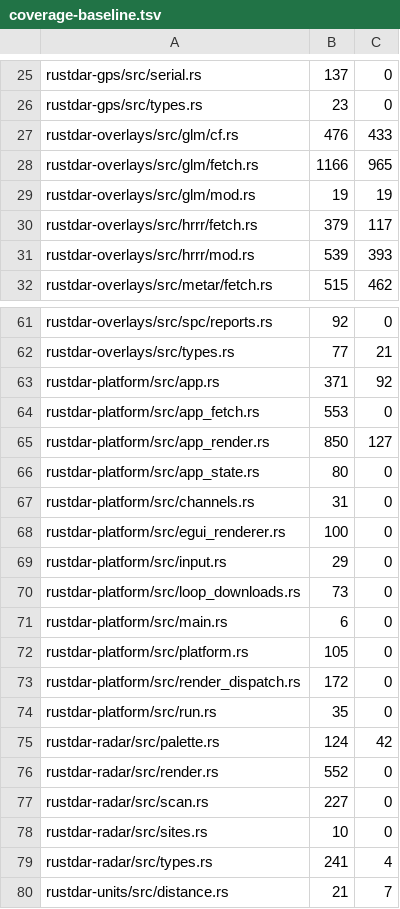
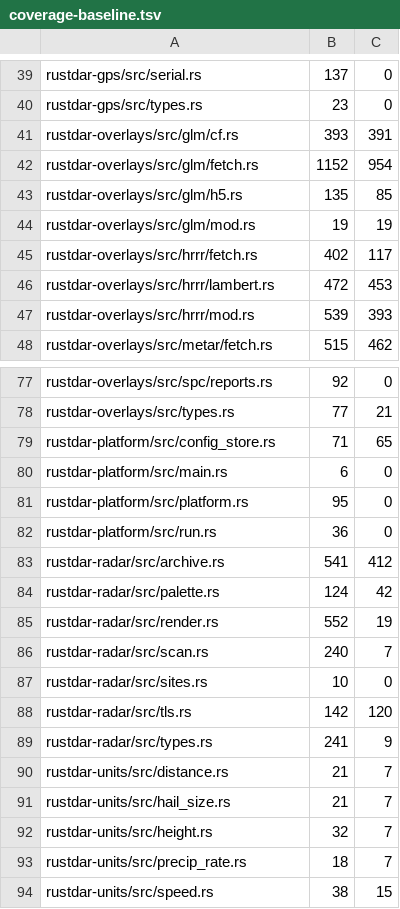
Before and after one commit to Squallar/squallar, a TSV file: .github/coverage-baseline.tsv, drawn as a sheet; only a part is shown, gaps mark what is left out; the shorter side is filled out with more unchanged rows; the diff covers the shown part only.

```diff
--- a/.github/coverage-baseline.tsv
+++ b/.github/coverage-baseline.tsv
@@ -26,6 +40,8 @@ rustdar-gps/src/serial.rs	137	0
 rustdar-gps/src/types.rs	23	0
-rustdar-overlays/src/glm/cf.rs	476	433
-rustdar-overlays/src/glm/fetch.rs	1166	965
+rustdar-overlays/src/glm/cf.rs	393	391
+rustdar-overlays/src/glm/fetch.rs	1152	954
+rustdar-overlays/src/glm/h5.rs	135	85
 rustdar-overlays/src/glm/mod.rs	19	19
-rustdar-overlays/src/hrrr/fetch.rs	379	117
+rustdar-overlays/src/hrrr/fetch.rs	402	117
+rustdar-overlays/src/hrrr/lambert.rs	472	453
 rustdar-overlays/src/hrrr/mod.rs	539	393
@@ -62,19 +78,13 @@ rustdar-overlays/src/spc/reports.rs	92	0
 rustdar-overlays/src/types.rs	77	21
-rustdar-platform/src/app.rs	371	92
-rustdar-platform/src/app_fetch.rs	553	0
-rustdar-platform/src/app_render.rs	850	127
-rustdar-platform/src/app_state.rs	80	0
-rustdar-platform/src/channels.rs	31	0
-rustdar-platform/src/egui_renderer.rs	100	0
-rustdar-platform/src/input.rs	29	0
-rustdar-platform/src/loop_downloads.rs	73	0
+rustdar-platform/src/config_store.rs	71	65
 rustdar-platform/src/main.rs	6	0
-rustdar-platform/src/platform.rs	105	0
-rustdar-platform/src/render_dispatch.rs	172	0
-rustdar-platform/src/run.rs	35	0
+rustdar-platform/src/platform.rs	95	0
+rustdar-platform/src/run.rs	36	0
+rustdar-radar/src/archive.rs	541	412
 rustdar-radar/src/palette.rs	124	42
-rustdar-radar/src/render.rs	552	0
-rustdar-radar/src/scan.rs	227	0
+rustdar-radar/src/render.rs	552	19
+rustdar-radar/src/scan.rs	240	7
 rustdar-radar/src/sites.rs	10	0
-rustdar-radar/src/types.rs	241	4
+rustdar-radar/src/tls.rs	142	120
+rustdar-radar/src/types.rs	241	9
 rustdar-units/src/distance.rs	21	7
```
Also changed, not shown: 14 added rows and 16 edited cells elsewhere in this file, 1 other file.
